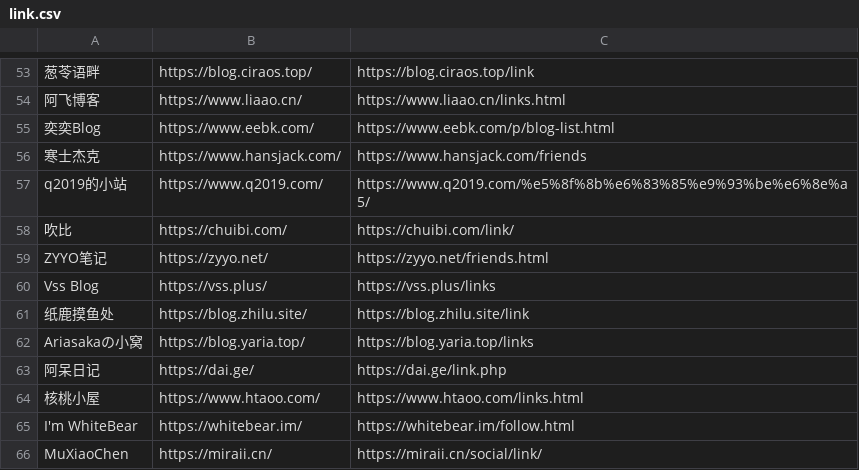
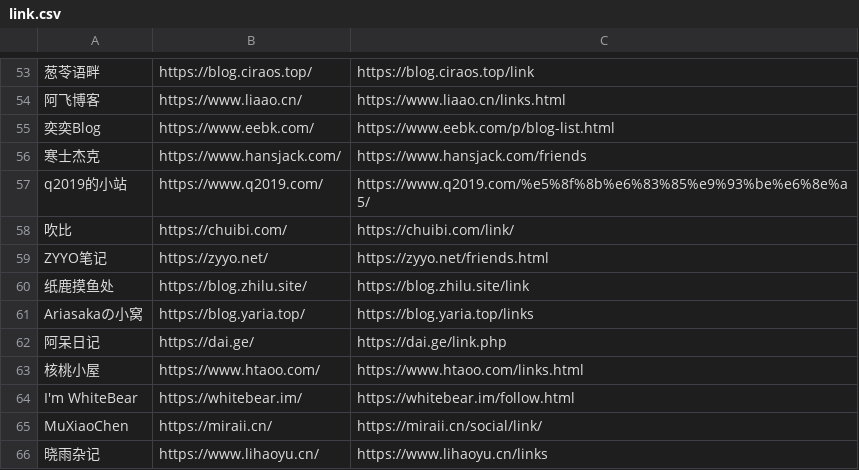
Before and after one commit to wulintang/check-flink, a CSV file: link.csv, drawn as a sheet; only a part is shown, gaps mark what is left out; the shorter side is filled out with more unchanged rows; the diff names each change by its address in the sheet, - before the commit and + after, or states it on an @@ line.

Commit message:
Update link.csv

```diff
--- a/link.csv
+++ b/link.csv
-row 60: Vss Blog | https://vss.plus/ | https://vss.plus/links
```
